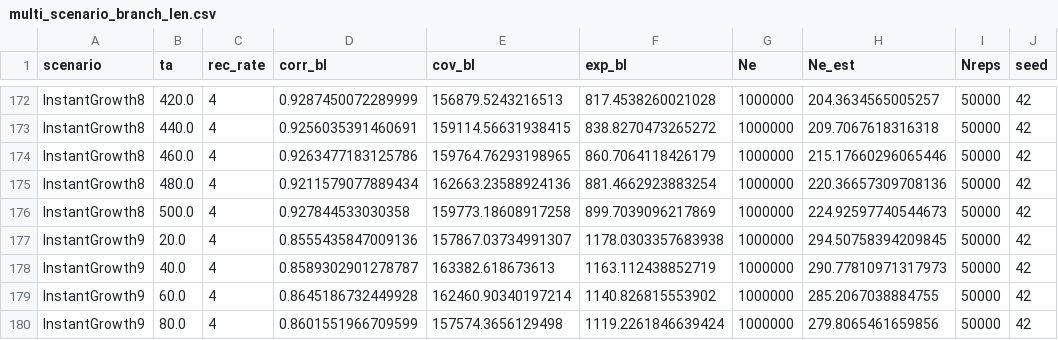
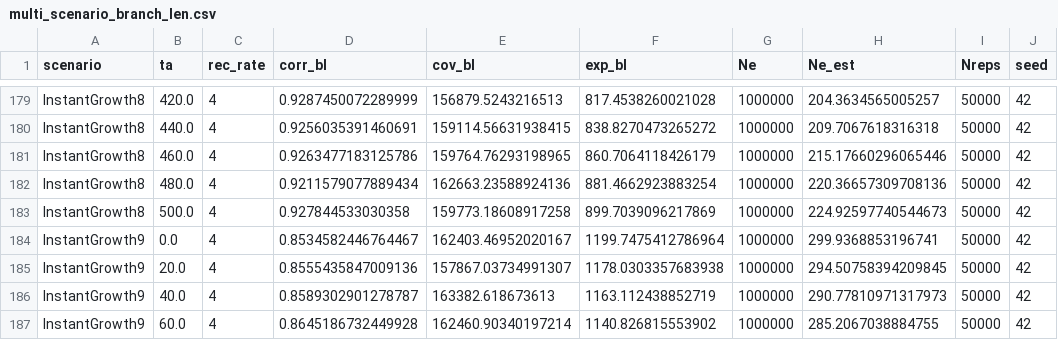
Before and after one commit to isadpc/aDNA_LD_public, a CSV file: results/two_loci/multi_scenario_branch_len.csv, drawn as a sheet; only a part is shown, gaps mark what is left out; the shorter side is filled out with more unchanged rows; the diff covers the shown part only; the diff names each change by its address in the sheet, - before the commit and + after, or states it on an @@ line.

```diff
--- a/results/two_loci/multi_scenario_branch_len.csv
+++ b/results/two_loci/multi_scenario_branch_len.csv
+row 184: InstantGrowth9 | 0.0 | 4 | 0.8534582446764467 | 162403.46952020167 | 1199.7475412786964 | 1000000 | 299.9368853196741 | 50000 | 42
```
Also changed, not shown: 7 added rows elsewhere in this file, 5 other files.
